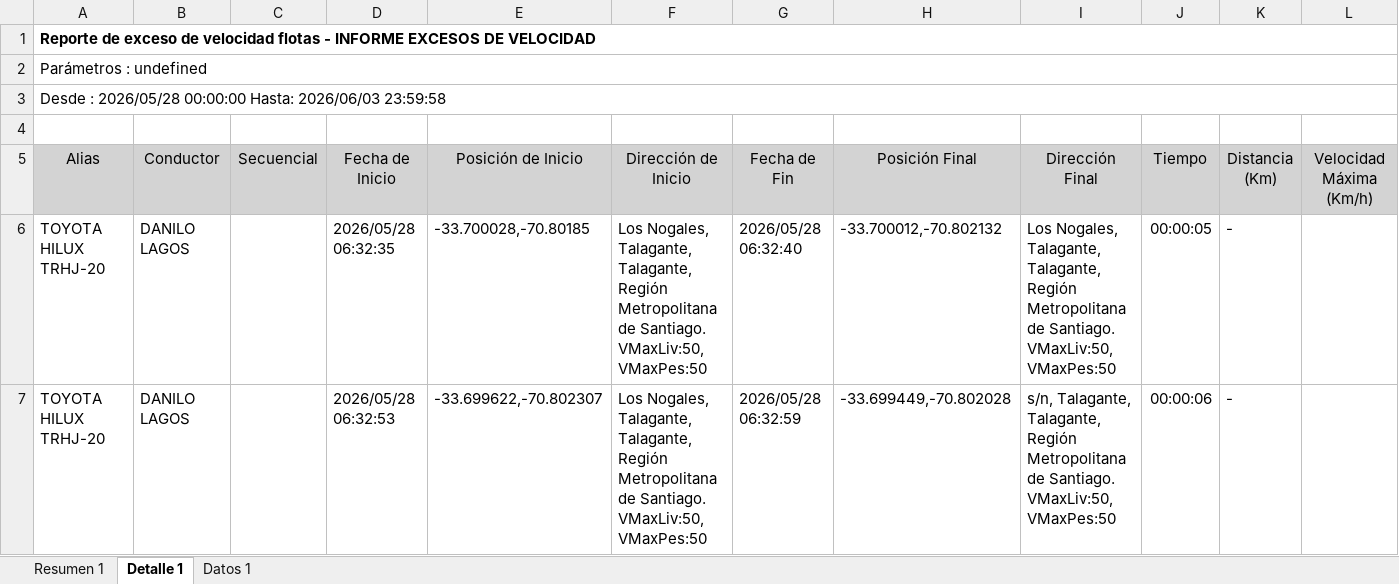
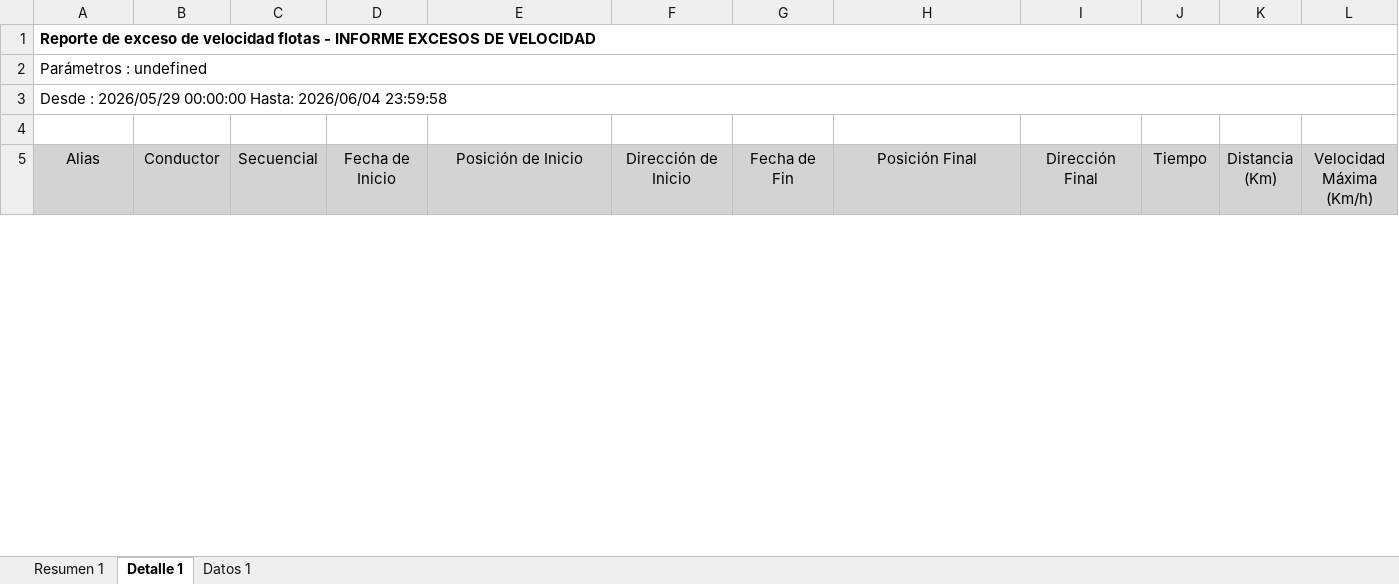
Before and after one commit to WurfelSPA/tracklink-santamarta, an Excel workbook: INFORME EXCESOS DE VELOCIDAD.xlsx, sheet Detalle 1, drawn as a sheet; only a part is shown; values as stored, in another font and other column widths than the file's, no borders; table styles not drawn; removed rows and columns are numbered as before the commit, all else as after; rows hold the shown columns only; the diff covers the shown part only; the diff names each change by its address in the sheet, - before the commit and + after, or states it on an @@ line.

```diff
--- a/INFORME EXCESOS DE VELOCIDAD.xlsx (sheet Detalle 1)
+++ b/INFORME EXCESOS DE VELOCIDAD.xlsx (sheet Detalle 1)
-A3 (Alias): Desde : 2026/05/28 00:00:00 Hasta: 2026/06/03 23:59:58
+A3 (Alias): Desde : 2026/05/29 00:00:00 Hasta: 2026/06/04 23:59:58
-row 6: TOYOTA HILUX TRHJ-20 | DANILO LAGOS |  | 2026/05/28 06:32:35 | -33.700028,-70.80185 | Los Nogales, Talagante, Talagante, Región Metropolitana de Santiago. VMaxLiv:50, VMaxPes:50 | 2026/05/28 06:32:40 | -33.700012,-70.802132 | Los Nogales, Talagante, Talagante, Región Metropolitana de Santiago. VMaxLiv:50, VMaxPes:50 | 00:00:05 | -
-row 7: TOYOTA HILUX TRHJ-20 | DANILO LAGOS |  | 2026/05/28 06:32:53 | -33.699622,-70.802307 | Los Nogales, Talagante, Talagante, Región Metropolitana de Santiago. VMaxLiv:50, VMaxPes:50 | 2026/05/28 06:32:59 | -33.699449,-70.802028 | s/n, Talagante, Talagante, Región Metropolitana de Santiago. VMaxLiv:50, VMaxPes:50 | 00:00:06 | -
```
Also changed, not shown: 59 added rows, 97 removed rows and 2 edited cells elsewhere in this sheet, sheet Datos 1, sheet Resumen 1.
